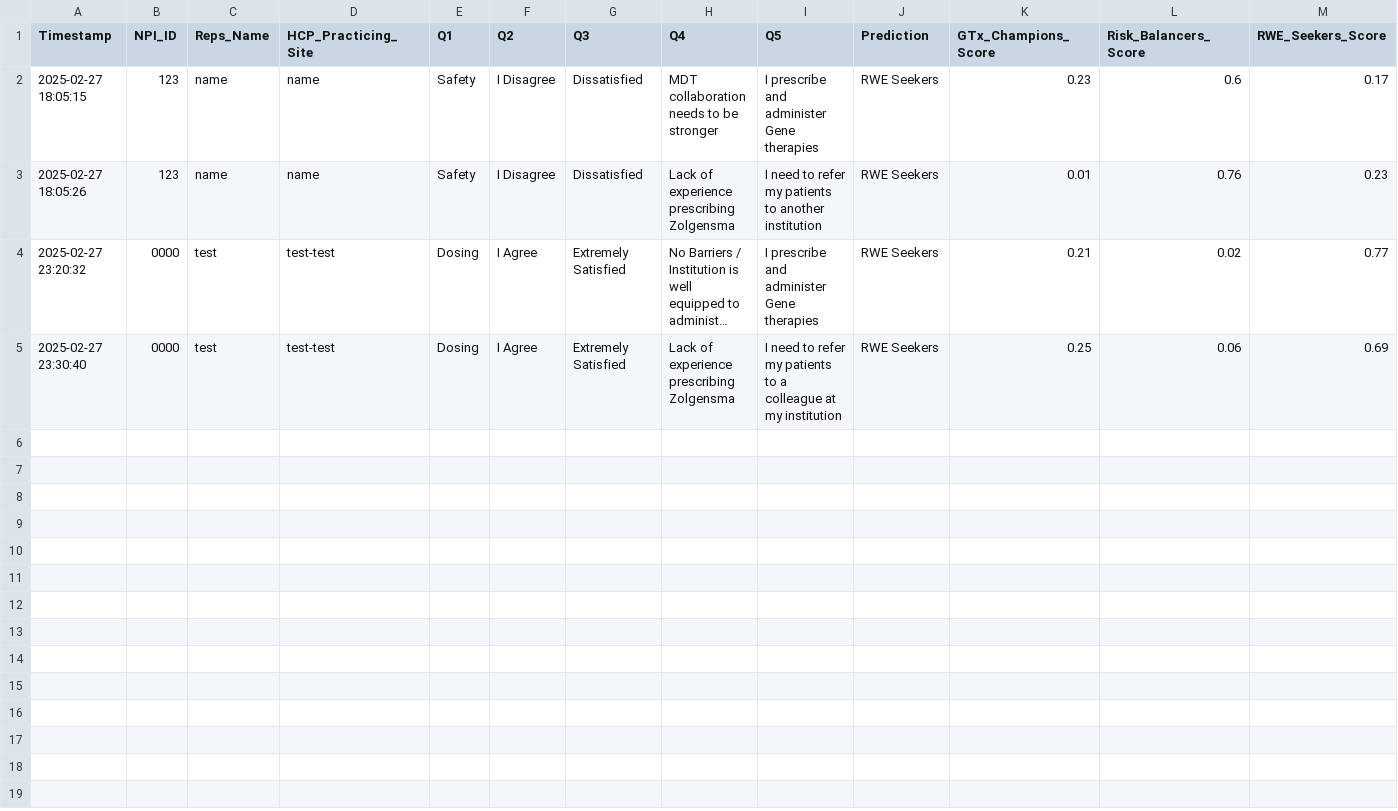
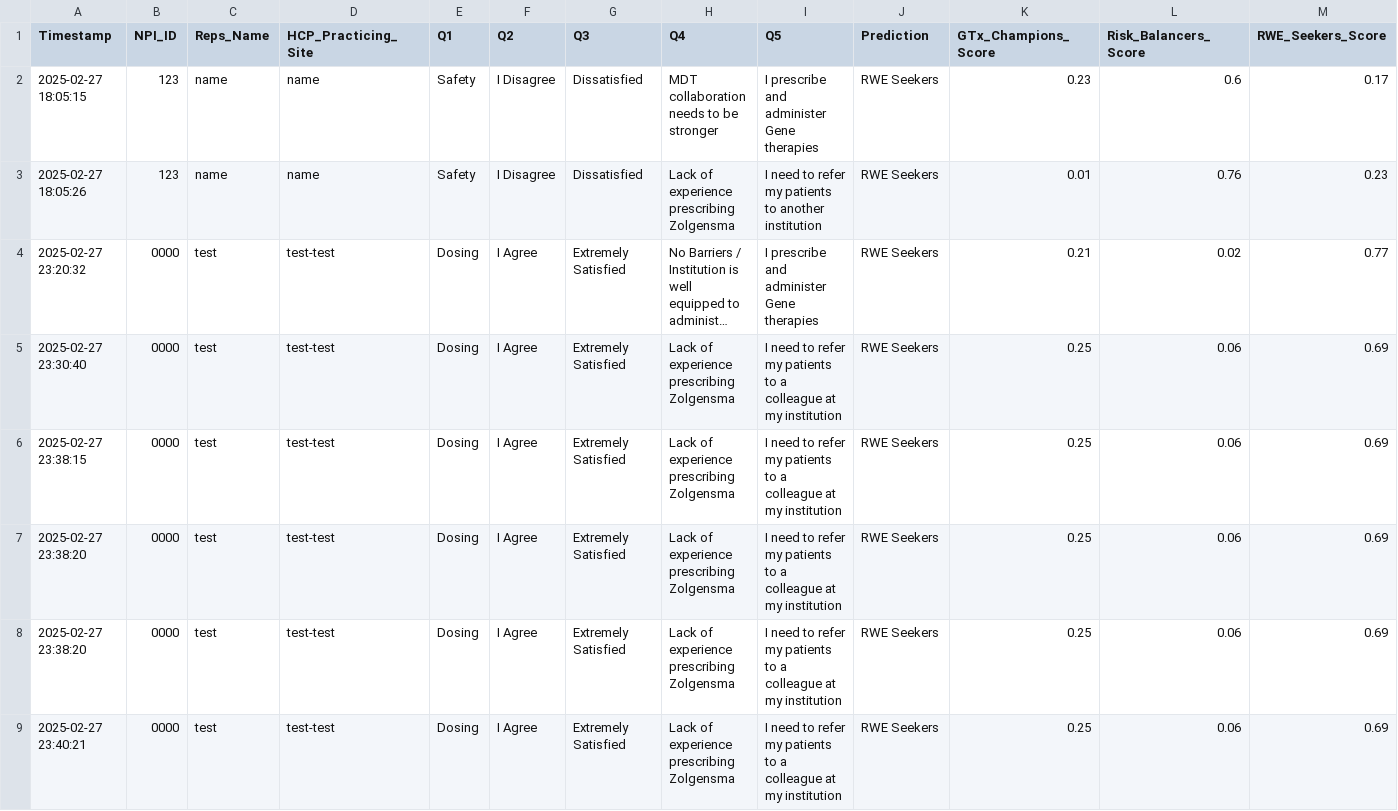
Before and after one commit to rishabhChryselys/typing_tool, a CSV file: sma_survey_responses.csv, drawn as a sheet; long unchanged cells end in ….

Commit message:
2nd commit for debuge

```diff
--- a/sma_survey_responses.csv
+++ b/sma_survey_responses.csv
@@ -5 +5,5 @@ Timestamp,NPI_ID,Reps_Name,HCP_Practicing_Site,Q1,Q2,Q3,Q4,Q5,Prediction,GTx_Cha
 2025-02-27 23:30:40,0000,test,test-test,Dosing, I Agree,Extremely Satisfied,Lack of experience prescribing Zolgensma,I need to refer my patients to a colleague at my institution  ,RWE Seekers,0.25,0.06,0.69
+2025-02-27 23:38:15,0000,test,test-test,Dosing, I Agree,Extremely Satisfied,Lack of experience prescribing Zolgensma,I need to refer my patients to a colleague at my institution  ,RWE Seekers,0.25,0.06,0.69
+2025-02-27 23:38:20,0000,test,test-test,Dosing, I Agree,Extremely Satisfied,Lack of experience prescribing Zolgensma,I need to refer my patients to a colleague at my institution  ,RWE Seekers,0.25,0.06,0.69
+2025-02-27 23:38:20,0000,test,test-test,Dosing, I Agree,Extremely Satisfied,Lack of experience prescribing Zolgensma,I need to refer my patients to a colleague at my institution  ,RWE Seekers,0.25,0.06,0.69
+2025-02-27 23:40:21,0000,test,test-test,Dosing, I Agree,Extremely Satisfied,Lack of experience prescribing Zolgensma,I need to refer my patients to a colleague at my institution  ,RWE Seekers,0.25,0.06,0.69
```
